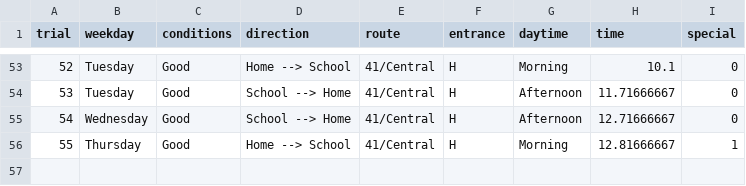
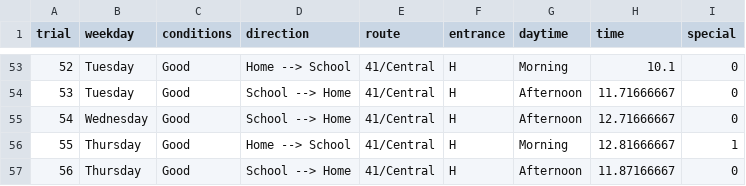
Before and after one commit to nlaky00/schooldrivingdata, a CSV file: converteddrivingdata.csv, drawn as a sheet; only a part is shown, gaps mark what is left out; the diff names each change by its address in the sheet, - before the commit and + after, or states it on an @@ line.

Commit message:
Update converteddrivingdata.csv

```diff
--- a/converteddrivingdata.csv
+++ b/converteddrivingdata.csv
+row 57: 56 | Thursday | Good | School --> Home | 41/Central | H | Afternoon | 11.87166667 | 0
```
